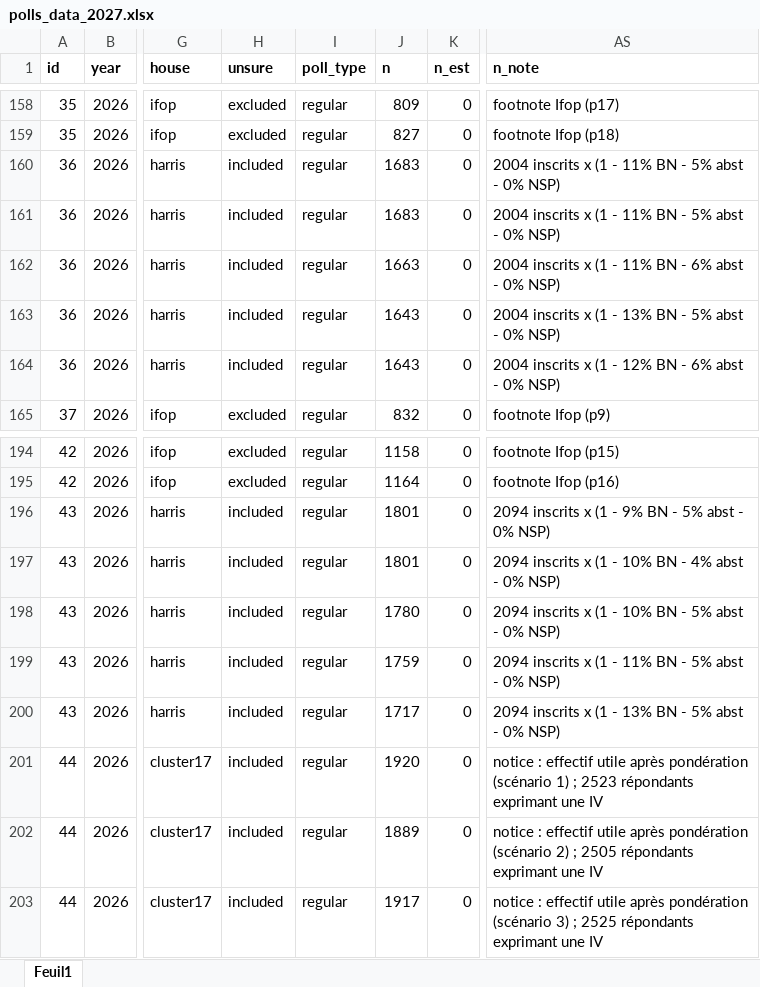
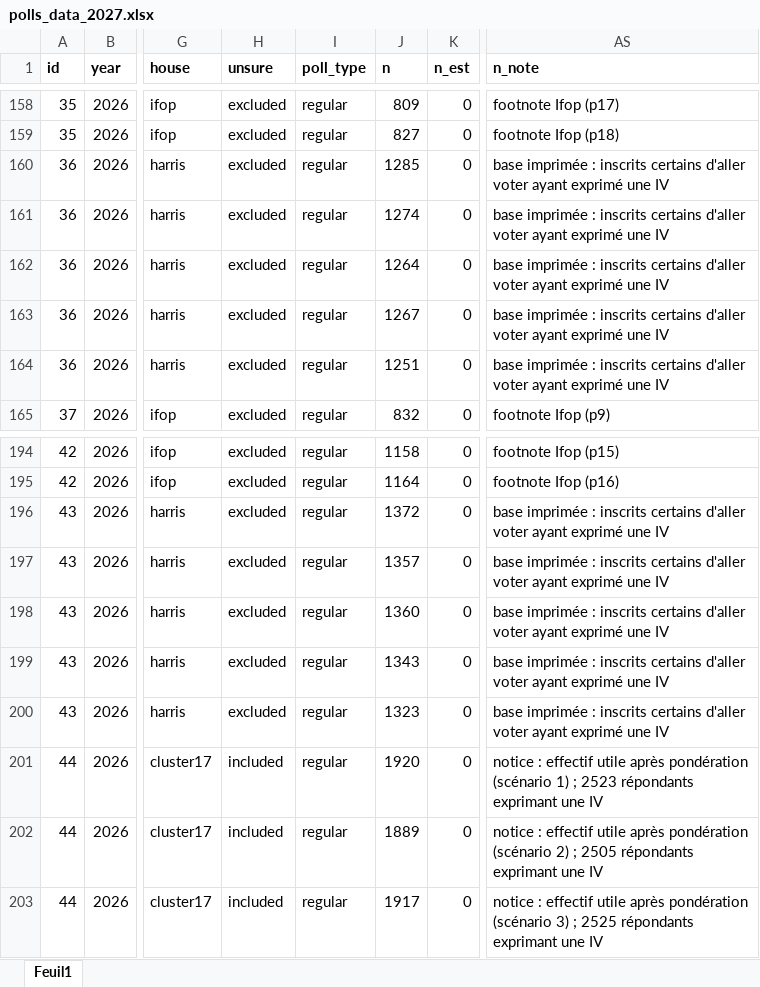
Before and after one commit to flavienganter/polls-2027-election, an Excel workbook: polls_data_2027.xlsx, sheet Feuil1, drawn as a sheet; only a part is shown, gaps mark what is left out; values as stored, in another font and other column widths than the file's, no borders; the diff covers the shown part only; the diff names each change by its address in the sheet, - before the commit and + after, or states it on an @@ line.

```diff
--- a/polls_data_2027.xlsx (sheet Feuil1)
+++ b/polls_data_2027.xlsx (sheet Feuil1)
-H160:H164 (unsure): included
+H160:H164 (unsure): excluded
-J160 (n): 1683
+J160 (n): 1285
-AS160:AS161 (n_note): 2004 inscrits x (1 - 11% BN - 5% abst - 0% NSP)
+AS160:AS161 (n_note): base imprimée : inscrits certains d'aller voter ayant exprimé une IV
-J161 (n): 1683
+J161 (n): 1274
-J162 (n): 1663
+J162 (n): 1264
-AS162 (n_note): 2004 inscrits x (1 - 11% BN - 6% abst - 0% NSP)
+AS162 (n_note): base imprimée : inscrits certains d'aller voter ayant exprimé une IV
-J163 (n): 1643
+J163 (n): 1267
-AS163 (n_note): 2004 inscrits x (1 - 13% BN - 5% abst - 0% NSP)
+AS163 (n_note): base imprimée : inscrits certains d'aller voter ayant exprimé une IV
-J164 (n): 1643
+J164 (n): 1251
-AS164 (n_note): 2004 inscrits x (1 - 12% BN - 6% abst - 0% NSP)
+AS164 (n_note): base imprimée : inscrits certains d'aller voter ayant exprimé une IV
-H196:H200 (unsure): included
+H196:H200 (unsure): excluded
-J196 (n): 1801
+J196 (n): 1372
-AS196 (n_note): 2094 inscrits x (1 - 9% BN - 5% abst - 0% NSP)
+AS196 (n_note): base imprimée : inscrits certains d'aller voter ayant exprimé une IV
-J197 (n): 1801
+J197 (n): 1357
-AS197 (n_note): 2094 inscrits x (1 - 10% BN - 4% abst - 0% NSP)
+AS197 (n_note): base imprimée : inscrits certains d'aller voter ayant exprimé une IV
-J198 (n): 1780
+J198 (n): 1360
-AS198 (n_note): 2094 inscrits x (1 - 10% BN - 5% abst - 0% NSP)
+AS198 (n_note): base imprimée : inscrits certains d'aller voter ayant exprimé une IV
-J199 (n): 1759
+J199 (n): 1343
-AS199 (n_note): 2094 inscrits x (1 - 11% BN - 5% abst - 0% NSP)
+AS199 (n_note): base imprimée : inscrits certains d'aller voter ayant exprimé une IV
-J200 (n): 1717
+J200 (n): 1323
-AS200 (n_note): 2094 inscrits x (1 - 13% BN - 5% abst - 0% NSP)
+AS200 (n_note): base imprimée : inscrits certains d'aller voter ayant exprimé une IV
```
Also changed, not shown: 5 added rows and 30 edited cells elsewhere in this sheet, 19 other files.
